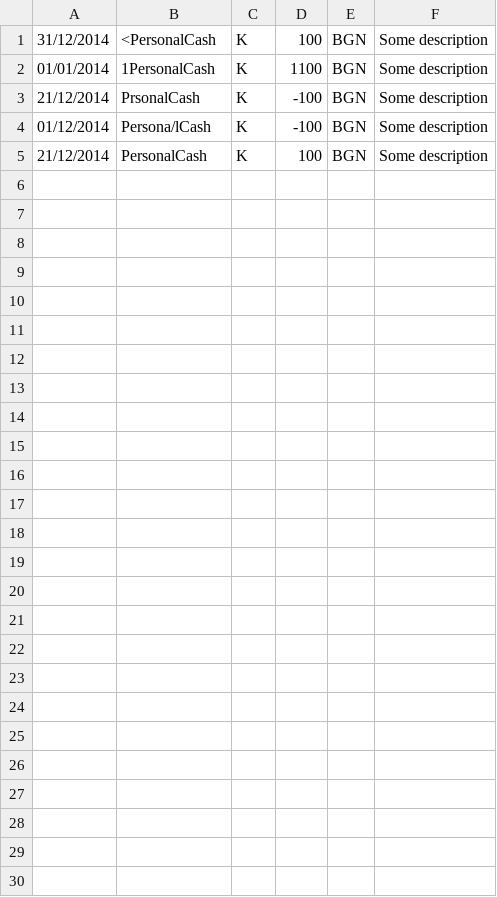
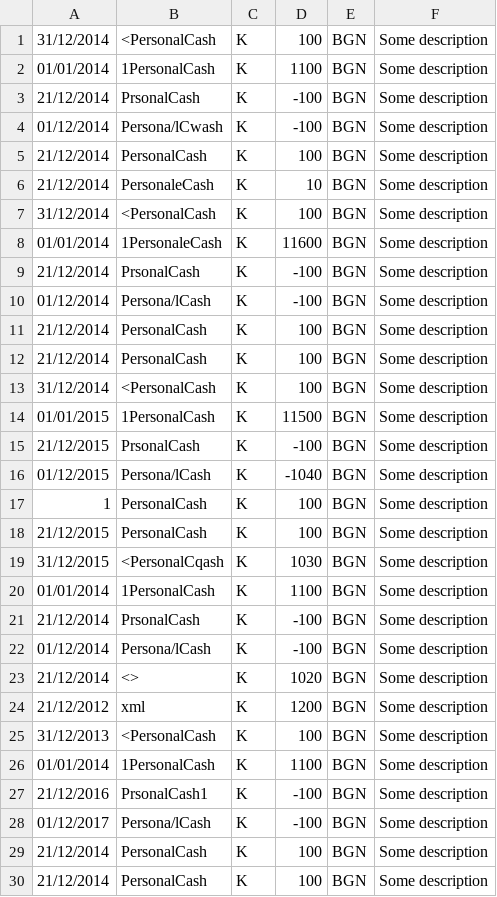
Before and after one commit to thebravoman/software_engineering_2015, a CSV file: hm_bonus_minify/A_10_Daniel_Kirov.csv, drawn as a sheet.

Commit message:
CSV my friends

```diff
--- a/hm_bonus_minify/A_10_Daniel_Kirov.csv
+++ b/hm_bonus_minify/A_10_Daniel_Kirov.csv
@@ -3,3 +3,28 @@
 21/12/2014,PrsonalCash,K,-100,BGN,Some description
+01/12/2014,Persona/lCwash,K,-100,BGN,Some description
+21/12/2014,PersonalCash,K,100,BGN,Some description
+21/12/2014,PersonaleCash,K,10,BGN,Some description
+31/12/2014,<PersonalCash,K,100,BGN,Some description
+01/01/2014,1PersonaleCash,K,11600,BGN,Some description
+21/12/2014,PrsonalCash,K,-100,BGN,Some description
 01/12/2014,Persona/lCash,K,-100,BGN,Some description
+21/12/2014,PersonalCash,K,100,BGN,Some description
+21/12/2014,PersonalCash,K,100,BGN,Some description
+31/12/2014,<PersonalCash,K,100,BGN,Some description
+01/01/2015,1PersonalCash,K,11500,BGN,Some description
+21/12/2015,PrsonalCash,K,-100,BGN,Some description
+01/12/2015,Persona/lCash,K,-1040,BGN,Some description
+1,PersonalCash,K,100,BGN,Some description
+21/12/2015,PersonalCash,K,100,BGN,Some description
+31/12/2015,<PersonalCqash,K,1030,BGN,Some description
+01/01/2014,1PersonalCash,K,1100,BGN,Some description
+21/12/2014,PrsonalCash,K,-100,BGN,Some description
+01/12/2014,Persona/lCash,K,-100,BGN,Some description
+21/12/2014,<>,K,1020,BGN,Some description
+21/12/2012,xml,K,1200,BGN,Some description
+31/12/2013,<PersonalCash,K,100,BGN,Some description
+01/01/2014,1PersonalCash,K,1100,BGN,Some description
+21/12/2016,PrsonalCash1,K,-100,BGN,Some description
+01/12/2017,Persona/lCash,K,-100,BGN,Some description
+21/12/2014,PersonalCash,K,100,BGN,Some description
 21/12/2014,PersonalCash,K,100,BGN,Some description
```
